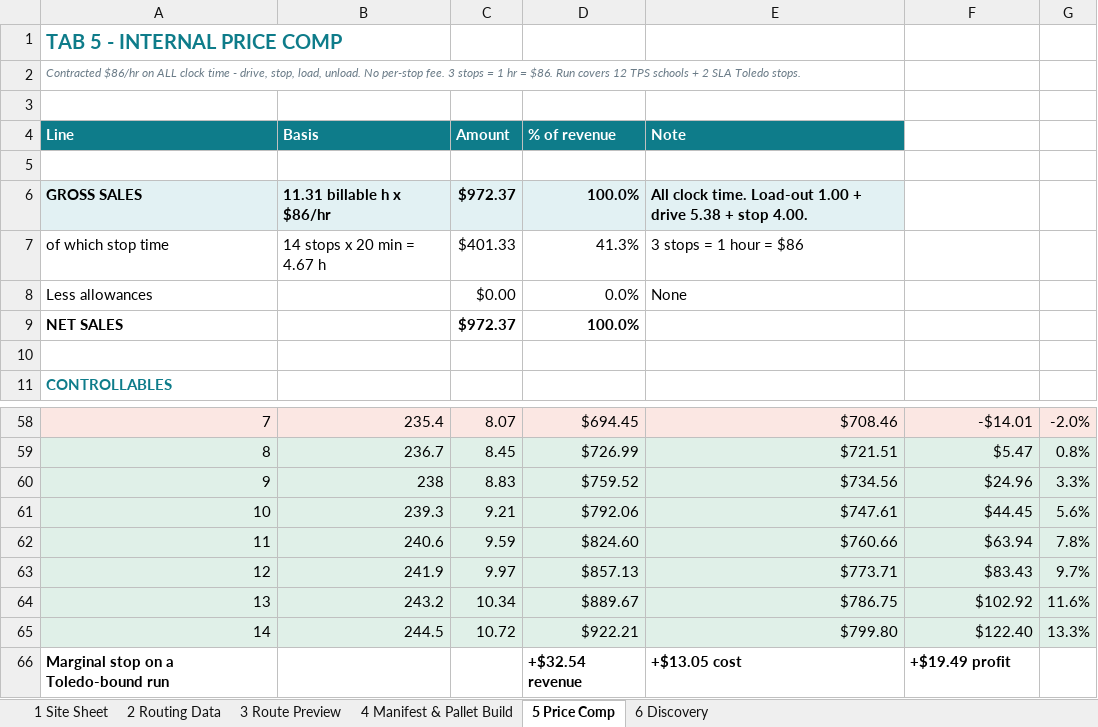
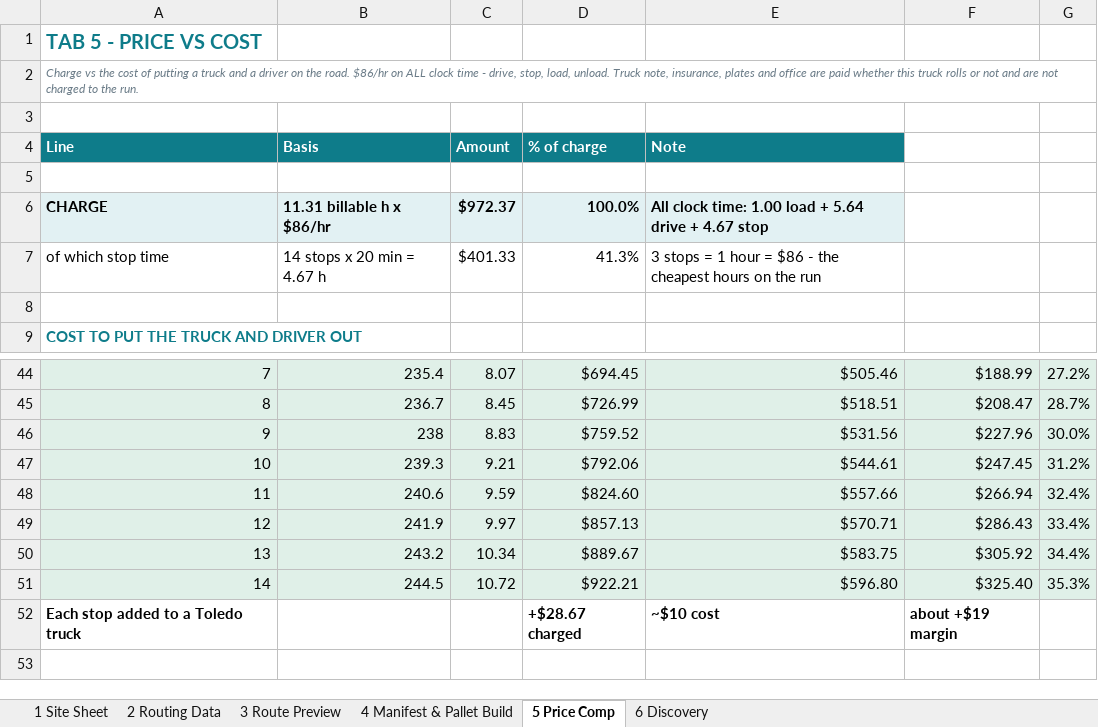
Before and after one commit to Mike554061/cleveland-fuel-plan, an Excel workbook: toledo-tps/Toledo_TPS_8-26_Workbook.xlsx, sheet 5 Price Comp, drawn as a sheet; only a part is shown, gaps mark what is left out; values as stored, in another font and other column widths than the file's, no borders; removed rows and columns are numbered as before the commit, all else as after; the diff covers the shown part only; the diff names each change by its address in the sheet, - before the commit and + after, or states it on an @@ line.

Commit message:
Margin is charge minus truck-and-driver cost; drop overhead allocation
Two corrections.

Fixed overhead was being allocated to each run -- truck note, insurance,
telematics, office -- which made short runs look like losses. Those are
paid whether the truck rolls or not, so they no longer touch a run.
Margin is now what SupplyNow charges minus what it costs to put a truck
and a driver on the road: wages and burden, fuel, reefer fuel, tolls,
tires and maintenance, per diem.

Every run is profitable on that basis:
- SLA alone, 2 stops:  charge $531.77, cost out $440.22, margin $91.55
  (17.2%), $14.81 per billable hour
- TPS schools, 12 stops: charge $892.94, cost out $593.28, margin
  $299.66 (33.6%), $28.86 per billable hour
- TPS + SLA, 14 stops: charge $972.37, cost out $624.81, margin $347.57
  (35.7%), $30.74 per billable hour

Removed "deadhead" throughout. The rate is hourly portal to portal, so
the drive to Toledo and back is paid transit, not deadhead. Renamed to
transit out and transit back, both marked billable.

The pattern that matters: cost per billable hour falls from $71.19 at
two stops to $55.26 at fourteen, because transit hours burn fuel, tires
and wages while stop hours burn wages and almost no miles. The rate
never moves, so every point of that difference is margin. Each stop
added to a truck already going to Toledo charges $28.67 against roughly
$10 of cost.

Also dropped break-even and contribution-margin framing, which only made
sense against an allocated cost base.

```diff
--- a/toledo-tps/Toledo_TPS_8-26_Workbook.xlsx (sheet 5 Price Comp)
+++ b/toledo-tps/Toledo_TPS_8-26_Workbook.xlsx (sheet 5 Price Comp)
@@ column A (Line) renumbered between rows 1 and 37 @@
-D4: % of revenue
+D4: % of charge
-E6 (Note): All clock time. Load-out 1.00 + drive 5.38 + stop 4.00.
+E6 (Note): All clock time: 1.00 load + 5.64 drive + 4.67 stop
-E7 (Note): 3 stops = 1 hour = $86
+E7 (Note): 3 stops = 1 hour = $86 - the cheapest hours on the run
-row 8: Less allowances |  | $0.00 | 0.0% | None
-row 9: NET SALES |  | $972.37 | 100.0%
-A44:G44 fill: #FBE7E3
+A44:G44 fill: #E0F0E8
-E44 (Note): $708.46
+E44 (Note): $505.46
-F44: -$14.01
+F44: $188.99
-G44: -2.0%
+G44: 27.2%
-E45 (Note): $721.51
+E45 (Note): $518.51
-F45: $5.47
+F45: $208.47
-G45: 0.8%
+G45: 28.7%
-E46 (Note): $734.56
+E46 (Note): $531.56
-F46: $24.96
+F46: $227.96
-G46: 3.3%
+G46: 30.0%
-E47 (Note): $747.61
+E47 (Note): $544.61
-F47: $44.45
+F47: $247.45
-G47: 5.6%
+G47: 31.2%
-E48 (Note): $760.66
+E48 (Note): $557.66
-F48: $63.94
+F48: $266.94
-G48: 7.8%
+G48: 32.4%
-E49 (Note): $773.71
+E49 (Note): $570.71
-F49: $83.43
+F49: $286.43
-G49: 9.7%
+G49: 33.4%
-E50 (Note): $786.75
+E50 (Note): $583.75
-F50: $102.92
+F50: $305.92
-G50: 11.6%
+G50: 34.4%
-E51 (Note): $799.80
+E51 (Note): $596.80
-F51: $122.40
+F51: $325.40
-G51: 13.3%
+G51: 35.3%
-row 66: Marginal stop on a Toledo-bound run |  |  | +$32.54 revenue | +$13.05 cost | +$19.49 profit
+row 52: Each stop added to a Toledo truck |  |  | +$28.67 charged | ~$10 cost | about +$19 margin
```
Also changed, not shown: 7 added rows, 19 removed rows, 24 edited cells and cell formats elsewhere in this sheet, sheet 3 Route Preview, 3 other files.
